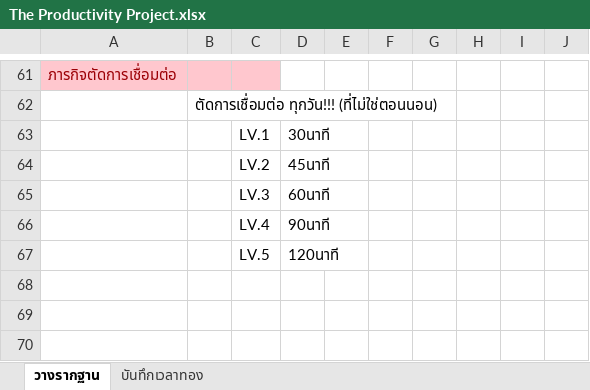
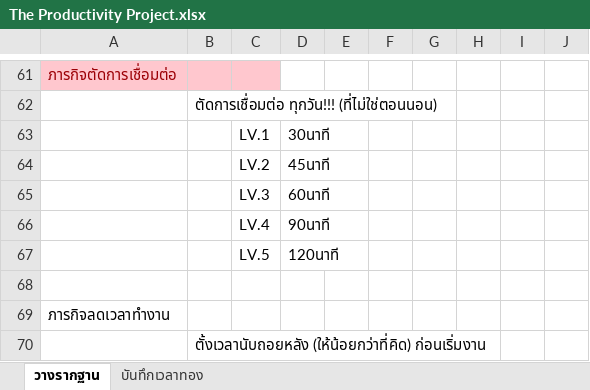
Before and after one commit to voltakeng/books, an Excel workbook: The Productivity Project.xlsx, sheet วางรากฐาน, drawn as a sheet; only a part is shown, gaps mark what is left out; values as stored, in another font and other column widths than the file's, no borders; the diff names each change by its address in the sheet, - before the commit and + after, or states it on an @@ line.

```diff
--- a/The Productivity Project.xlsx (sheet วางรากฐาน)
+++ b/The Productivity Project.xlsx (sheet วางรากฐาน)
+row 68: (empty)
+row 69: ภารกิจลดเวลาทำงาน
+row 70:  | ตั้งเวลานับถอยหลัง (ให้น้อยกว่าที่คิด) ก่อนเริ่มงาน
```
Also changed, not shown: sheet บันทึกเวลาทอง.
